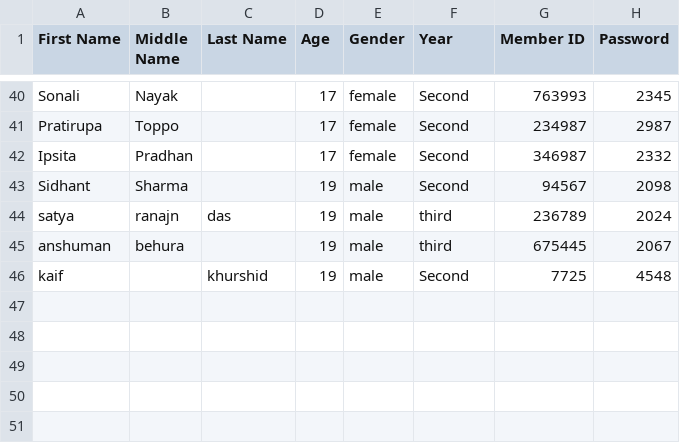
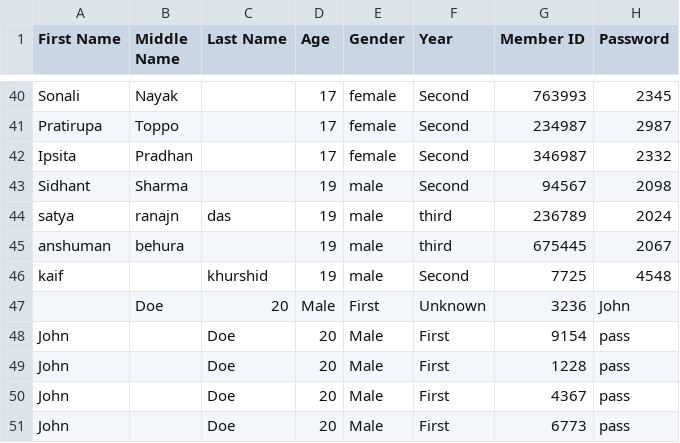
Before and after one commit to pravakarnayakpiyush-del/ACM-XIM-Club-portal, a CSV file: members.csv, drawn as a sheet; only a part is shown, gaps mark what is left out; the diff names each change by its address in the sheet, - before the commit and + after, or states it on an @@ line.

```diff
--- a/members.csv
+++ b/members.csv
+row 47:  | Doe | 20 | Male | First | Unknown | 3236 | John
+row 48: John |  | Doe | 20 | Male | First | 9154 | pass
+row 49: John |  | Doe | 20 | Male | First | 1228 | pass
+row 50: John |  | Doe | 20 | Male | First | 4367 | pass
+row 51: John |  | Doe | 20 | Male | First | 6773 | pass
```
Also changed, not shown: 1 other file.
